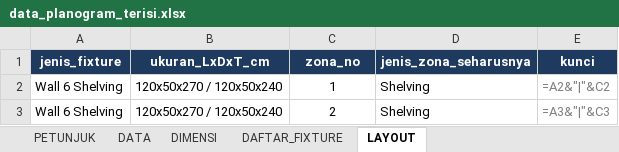
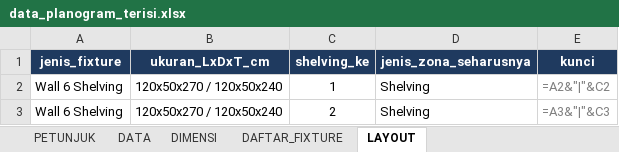
Before and after one commit to eriehermawan-hci/Testing-Erie, an Excel workbook: data_planogram_terisi.xlsx, sheet LAYOUT, drawn as a sheet; only a part is shown; values as stored, in another font and other column widths than the file's, no borders; formulas without a stored value are shown as written; the diff names each change by its address in the sheet, - before the commit and + after, or states it on an @@ line.

```diff
--- a/data_planogram_terisi.xlsx (sheet LAYOUT)
+++ b/data_planogram_terisi.xlsx (sheet LAYOUT)
-C1: zona_no
+C1: shelving_ke
```
Also changed, not shown: sheet DATA, sheet PETUNJUK, template_planogram.xlsx, 2 other files.
